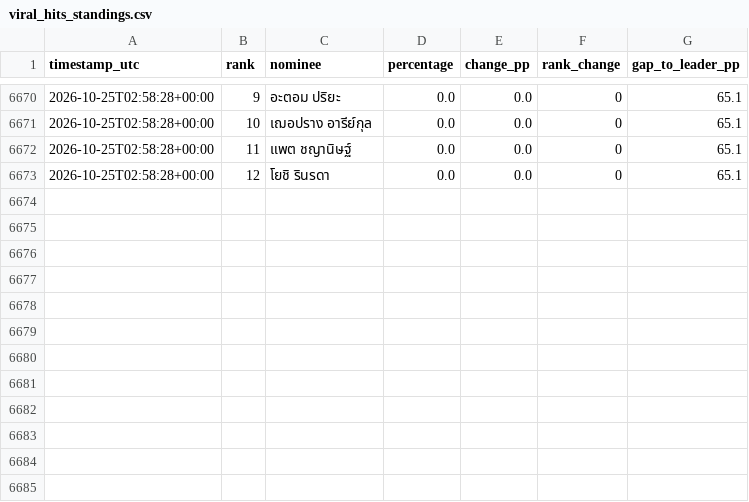
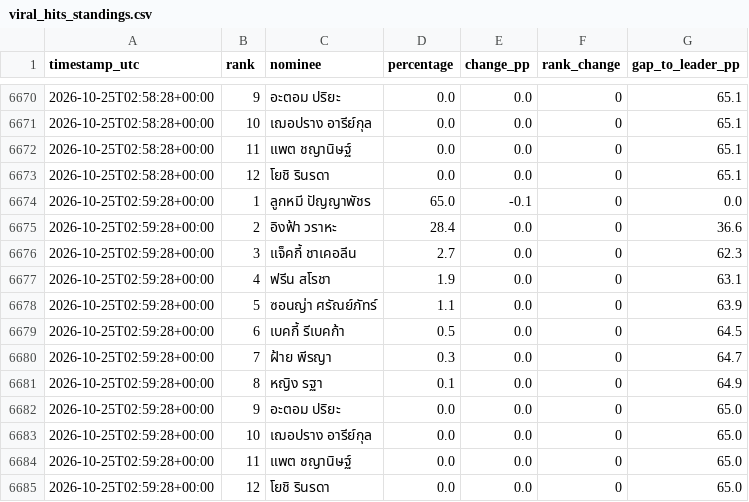
Before and after one commit to rhiivas/viralhits-voting-dashboard, a CSV file: docs/viral_hits_standings.csv, drawn as a sheet; only a part is shown, gaps mark what is left out; the diff names each change by its address in the sheet, - before the commit and + after, or states it on an @@ line.

Commit message:
Mac collector: update public voting standings

```diff
--- a/docs/viral_hits_standings.csv
+++ b/docs/viral_hits_standings.csv
+row 6674: 2026-10-25T02:59:28+00:00 | 1 | ลูกหมี ปัญญาพัชร | 65.0 | -0.1 | 0 | 0.0
+row 6675: 2026-10-25T02:59:28+00:00 | 2 | อิงฟ้า วราหะ | 28.4 | 0.0 | 0 | 36.6
+row 6676: 2026-10-25T02:59:28+00:00 | 3 | แจ็คกี้ ชาเคอลีน | 2.7 | 0.0 | 0 | 62.3
+row 6677: 2026-10-25T02:59:28+00:00 | 4 | ฟรีน สโรชา | 1.9 | 0.0 | 0 | 63.1
+row 6678: 2026-10-25T02:59:28+00:00 | 5 | ซอนญ่า ศรัณย์ภัทร์ | 1.1 | 0.0 | 0 | 63.9
+row 6679: 2026-10-25T02:59:28+00:00 | 6 | เบคกี้ รีเบคก้า | 0.5 | 0.0 | 0 | 64.5
+row 6680: 2026-10-25T02:59:28+00:00 | 7 | ฝ้าย พีรญา | 0.3 | 0.0 | 0 | 64.7
+row 6681: 2026-10-25T02:59:28+00:00 | 8 | หญิง รฐา | 0.1 | 0.0 | 0 | 64.9
+row 6682: 2026-10-25T02:59:28+00:00 | 9 | อะตอม ปริยะ | 0.0 | 0.0 | 0 | 65.0
+row 6683: 2026-10-25T02:59:28+00:00 | 10 | เฌอปราง อารีย์กุล | 0.0 | 0.0 | 0 | 65.0
+row 6684: 2026-10-25T02:59:28+00:00 | 11 | แพต ชญานิษฐ์ | 0.0 | 0.0 | 0 | 65.0
+row 6685: 2026-10-25T02:59:28+00:00 | 12 | โยชิ รินรดา | 0.0 | 0.0 | 0 | 65.0
```
Also changed, not shown: 1 other file.
